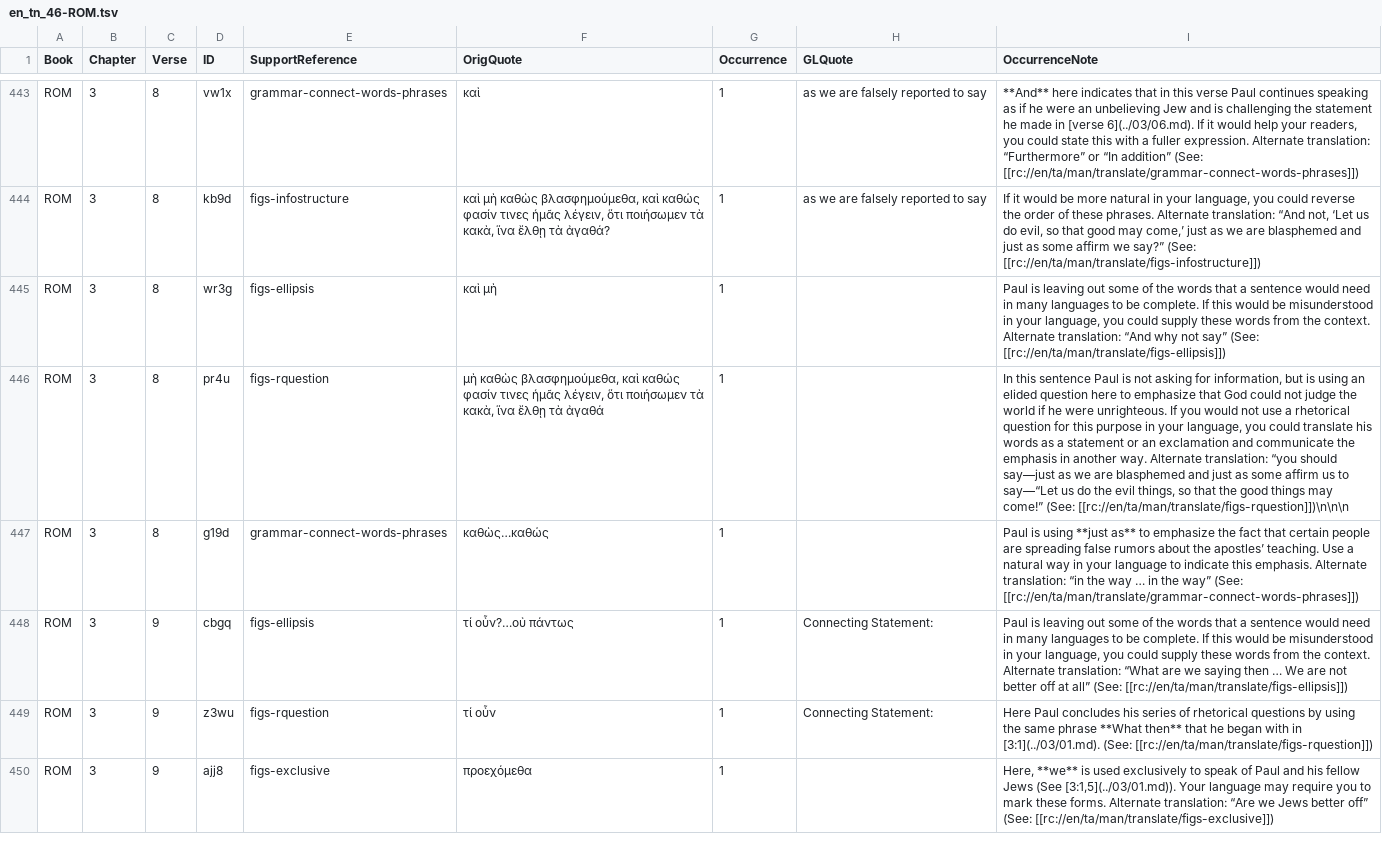
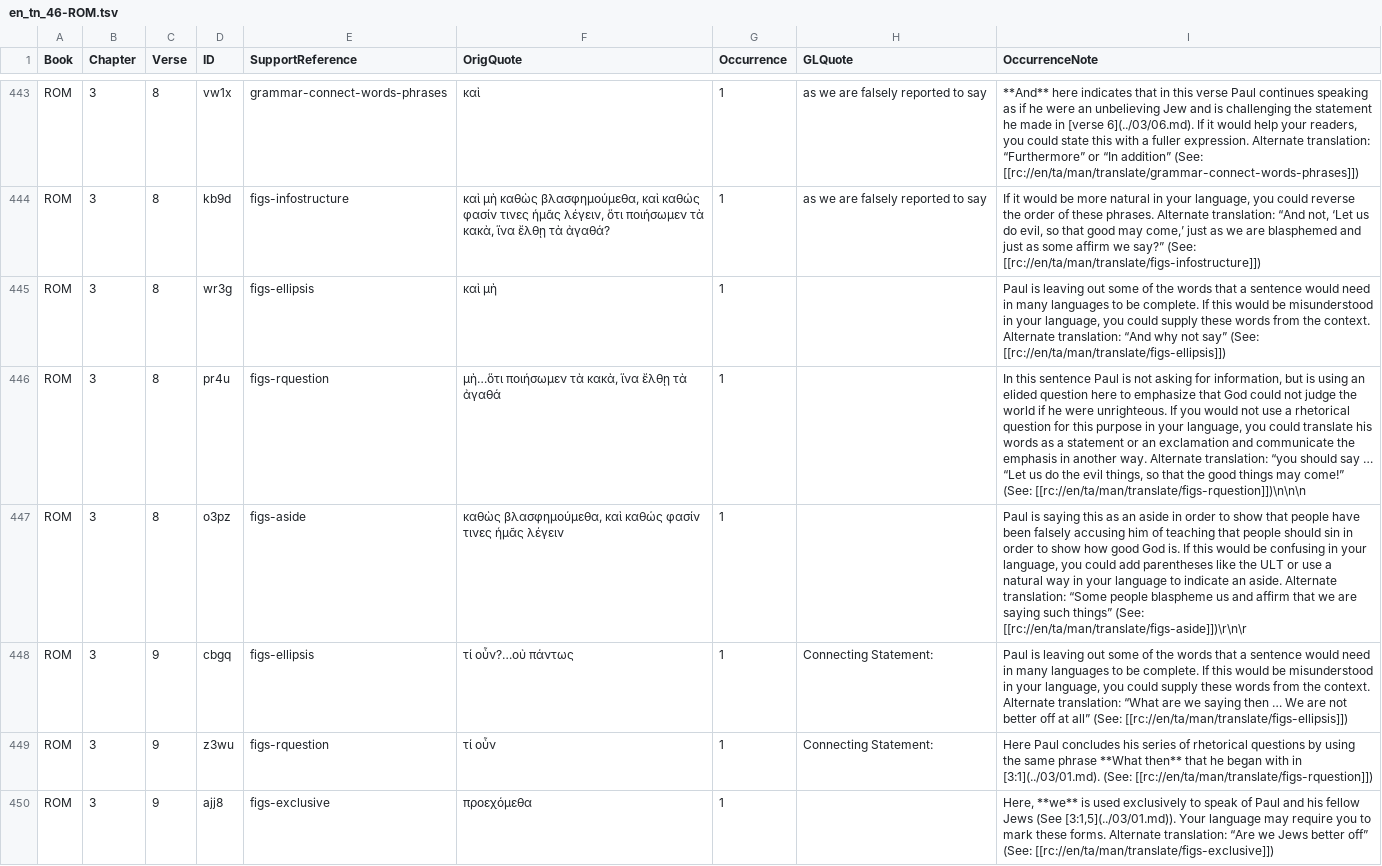
Before and after one commit to richmahn/en_tn, a TSV file: en_tn_46-ROM.tsv, drawn as a sheet; only a part is shown, gaps mark what is left out; the diff names each change by its address in the sheet, - before the commit and + after, or states it on an @@ line.

Commit message:
Edit 'en_tn_46-ROM.tsv' using 'tc-create-app'

```diff
--- a/en_tn_46-ROM.tsv
+++ b/en_tn_46-ROM.tsv
-F446 (OrigQuote): μὴ καθὼς βλασφημούμεθα, καὶ καθώς φασίν τινες ἡμᾶς λέγειν, ὅτι ποιήσωμεν τὰ…
+F446 (OrigQuote): μὴ…ὅτι ποιήσωμεν τὰ…
-I446 (OccurrenceNote): …“you should say—just as we are blasphemed and just as some affirm us to say—“Let us do…
+I446 (OccurrenceNote): …“you should say … “Let us do…
-D447 (ID): g19d
+D447 (ID): o3pz
-E447 (SupportReference): grammar-connect-words-phrases
+E447 (SupportReference): figs-aside
-F447 (OrigQuote): καθὼς…καθώς
+F447 (OrigQuote): καθὼς βλασφημούμεθα, καὶ καθώς φασίν τινες ἡμᾶς λέγειν
-I447 (OccurrenceNote): Paul is using **just as** to emphasize the fact that certain people are spreading false rumors about the apostles’ teaching. Use a natural way in your language to indicate this emphasis. Alternate translation: “in the way … in the way” (See: [[rc://en/ta/man/translate/grammar-connect-words-phrases]])
+I447 (OccurrenceNote): Paul is saying this as an aside in order to show that people have been falsely accusing him of teaching that people should sin in order to show how good God is. If this would be confusing in your language, you could add parentheses like the ULT or use a natural way in your language to indicate an aside. Alternate translation: “Some people blaspheme us and affirm that we are saying such things” (See: [[rc://en/ta/man/translate/figs-aside]])\r\n\r
```
